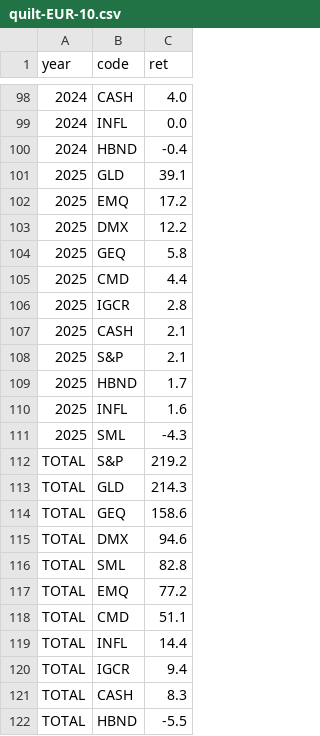
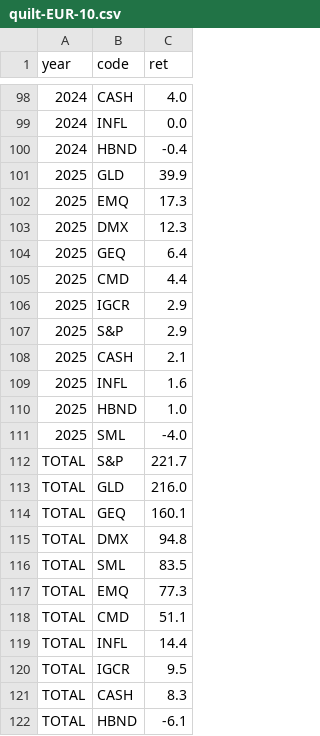
Before and after one commit to bankeronwheels/quilt-outputs, a CSV file: quilt-EUR-10.csv, drawn as a sheet; only a part is shown, gaps mark what is left out.

```diff
--- a/quilt-EUR-10.csv
+++ b/quilt-EUR-10.csv
@@ -100,23 +100,23 @@ year,code,ret
 2024,HBND,-0.4
-2025,GLD,39.1
-2025,EMQ,17.2
-2025,DMX,12.2
-2025,GEQ,5.8
+2025,GLD,39.9
+2025,EMQ,17.3
+2025,DMX,12.3
+2025,GEQ,6.4
 2025,CMD,4.4
-2025,IGCR,2.8
+2025,IGCR,2.9
+2025,S&P,2.9
 2025,CASH,2.1
-2025,S&P,2.1
-2025,HBND,1.7
 2025,INFL,1.6
-2025,SML,-4.3
-TOTAL,S&P,219.2
-TOTAL,GLD,214.3
-TOTAL,GEQ,158.6
-TOTAL,DMX,94.6
-TOTAL,SML,82.8
-TOTAL,EMQ,77.2
+2025,HBND,1.0
+2025,SML,-4.0
+TOTAL,S&P,221.7
+TOTAL,GLD,216.0
+TOTAL,GEQ,160.1
+TOTAL,DMX,94.8
+TOTAL,SML,83.5
+TOTAL,EMQ,77.3
 TOTAL,CMD,51.1
 TOTAL,INFL,14.4
-TOTAL,IGCR,9.4
+TOTAL,IGCR,9.5
 TOTAL,CASH,8.3
-TOTAL,HBND,-5.5
+TOTAL,HBND,-6.1
```
Also changed, not shown: quilt-EUR.csv, quilt-GBP-10.csv, 3 other files.
